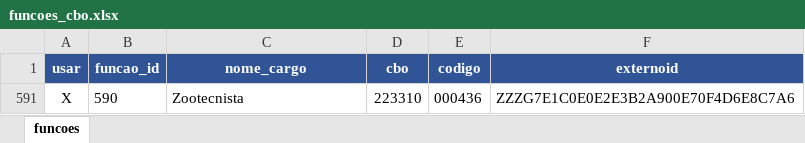
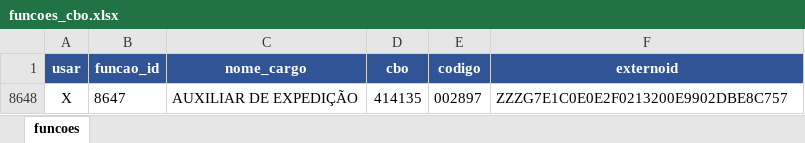
Before and after one commit to CrosaraTech/admissao-routine, an Excel workbook: local-pipeline/funcoes_cbo.xlsx, sheet funcoes, drawn as a sheet; values as stored, in another font and other column widths than the file's, no borders; removed rows and columns are numbered as before the commit, all else as after; the diff names each change by its address in the sheet, - before the commit and + after, or states it on an @@ line.

Commit message:
chore(local-pipeline): atualiza planilha funcoes_cbo.xlsx

```diff
--- a/local-pipeline/funcoes_cbo.xlsx (sheet funcoes)
+++ b/local-pipeline/funcoes_cbo.xlsx (sheet funcoes)
@@ row 591 hidden: X | 590 | Zootecnista | 223310 | 000436 | ZZZG7E1C0E0E2E3B2A900E70F4D6E8C7A6 @@
+row 8648: X | 8647 | AUXILIAR DE EXPEDIÇÃO | 414135 | 002897 | ZZZG7E1C0E0E2F0213200E9902DBE8C757
```
